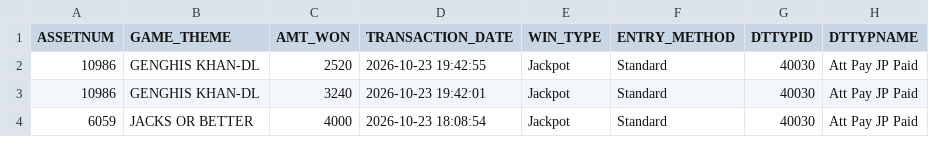
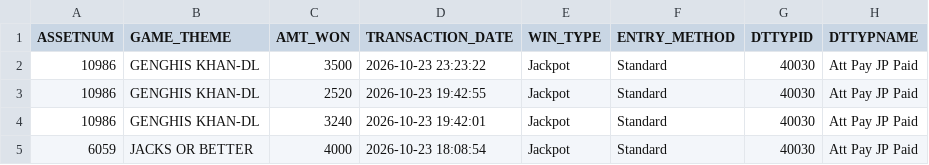
Before and after one commit to Winnercircle1/jackpot-boards, a CSV file: silver-slipper/data.csv, drawn as a sheet; only a part is shown; the diff names each change by its address in the sheet, - before the commit and + after, or states it on an @@ line.

Commit message:
Update silver-slipper/data.csv 2026-10-24T04:58:18.800Z

```diff
--- a/silver-slipper/data.csv
+++ b/silver-slipper/data.csv
+row 2: 10986 | GENGHIS KHAN-DL | 3500 | 2026-10-23 23:23:22 | Jackpot | Standard | 40030 | Att Pay JP Paid
```
